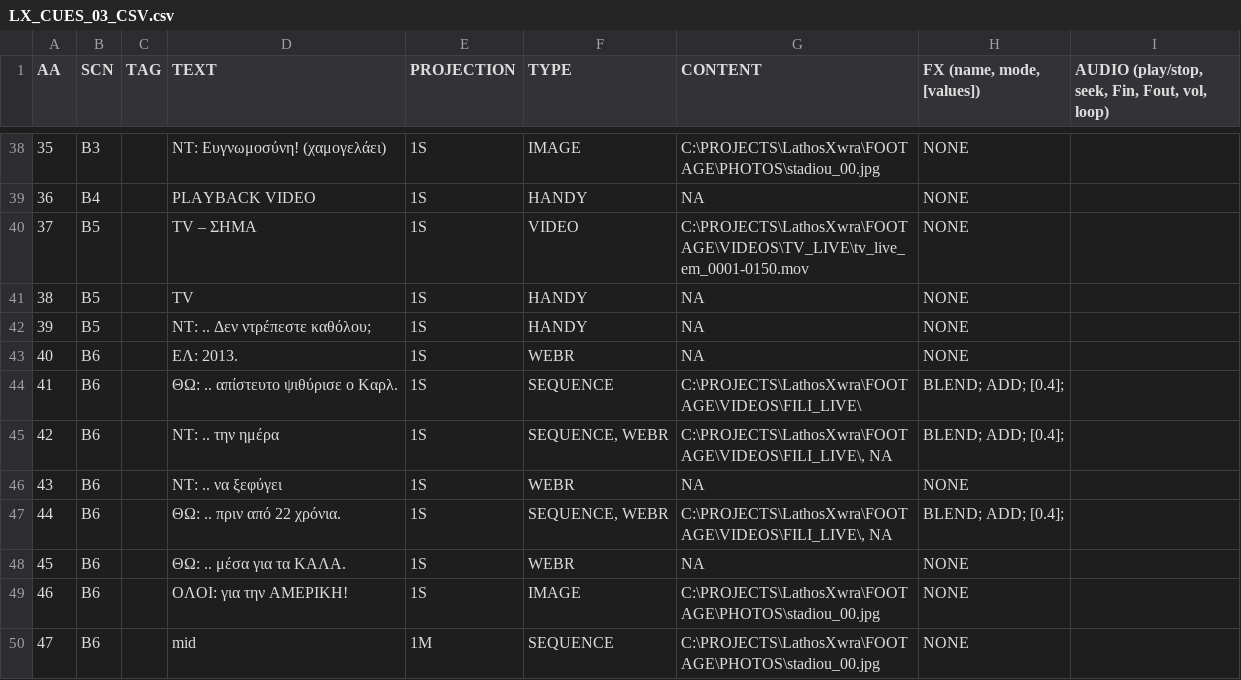
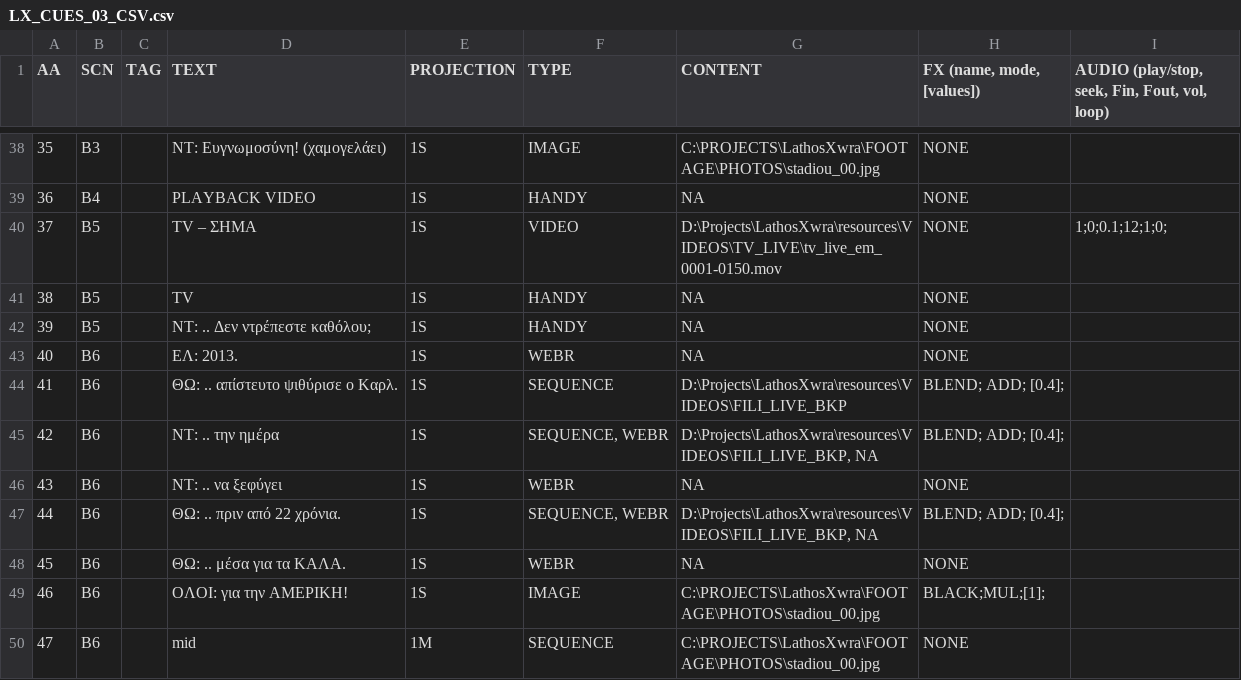
Before and after one commit to cnisidis/MACHINE, a CSV file: ASSETS/CUES/LX_CUES_03_CSV.csv, drawn as a sheet; only a part is shown, gaps mark what is left out.

```diff
--- a/ASSETS/CUES/LX_CUES_03_CSV.csv
+++ b/ASSETS/CUES/LX_CUES_03_CSV.csv
@@ -39,3 +39,3 @@ AA	SCN	TAG	ΤΕΧΤ	PROJECTION	TYPE	CONTENT	FX (name, mode, [values])	AUDIO (pla
 36	B4		PLAYBACK VIDEO	1S	HANDY	NA	NONE	
-37	B5		TV – ΣΗΜΑ	1S	VIDEO	C:\PROJECTS\LathosXwra\FOOTAGE\VIDEOS\TV_LIVE\tv_live_em_0001-0150.mov	NONE	
+37	B5		TV – ΣΗΜΑ	1S	VIDEO	D:\Projects\LathosXwra\resources\VIDEOS\TV_LIVE\tv_live_em_0001-0150.mov	NONE	1;0;0.1;12;1;0;
 38	B5		TV	1S	HANDY	NA	NONE	
@@ -43,8 +43,8 @@ AA	SCN	TAG	ΤΕΧΤ	PROJECTION	TYPE	CONTENT	FX (name, mode, [values])	AUDIO (pla
 40	B6		ΕΛ: 2013. 	1S	WEBR	NA	NONE	
-41	B6		ΘΩ: .. απίστευτο ψιθύρισε ο Καρλ.	1S	SEQUENCE	C:\PROJECTS\LathosXwra\FOOTAGE\VIDEOS\FILI_LIVE\	BLEND; ADD; [0.4];	
-42	B6		ΝΤ: .. την ημέρα	1S	SEQUENCE, WEBR	C:\PROJECTS\LathosXwra\FOOTAGE\VIDEOS\FILI_LIVE\, NA	BLEND; ADD; [0.4];	
+41	B6		ΘΩ: .. απίστευτο ψιθύρισε ο Καρλ.	1S	SEQUENCE	D:\Projects\LathosXwra\resources\VIDEOS\FILI_LIVE_BKP	BLEND; ADD; [0.4];	
+42	B6		ΝΤ: .. την ημέρα	1S	SEQUENCE, WEBR	D:\Projects\LathosXwra\resources\VIDEOS\FILI_LIVE_BKP, NA	BLEND; ADD; [0.4];	
 43	B6		ΝΤ: .. να ξεφύγει	1S	WEBR	NA	NONE	
-44	B6		ΘΩ: .. πριν από 22 χρόνια.	1S	SEQUENCE, WEBR	C:\PROJECTS\LathosXwra\FOOTAGE\VIDEOS\FILI_LIVE\, NA	BLEND; ADD; [0.4];	
+44	B6		ΘΩ: .. πριν από 22 χρόνια.	1S	SEQUENCE, WEBR	D:\Projects\LathosXwra\resources\VIDEOS\FILI_LIVE_BKP, NA	BLEND; ADD; [0.4];	
 45	B6		ΘΩ: .. μέσα για τα ΚΑΛΑ.	1S	WEBR	NA	NONE	
-46	B6		ΟΛΟΙ: για την ΑΜΕΡΙΚΗ!	1S	IMAGE	C:\PROJECTS\LathosXwra\FOOTAGE\PHOTOS\stadiou_00.jpg	NONE	
+46	B6		ΟΛΟΙ: για την ΑΜΕΡΙΚΗ!	1S	IMAGE	C:\PROJECTS\LathosXwra\FOOTAGE\PHOTOS\stadiou_00.jpg	BLACK;MUL;[1];	
 47	B6		mid	1M	SEQUENCE	C:\PROJECTS\LathosXwra\FOOTAGE\PHOTOS\stadiou_00.jpg	NONE	
```
Also changed, not shown: 10 other files.
